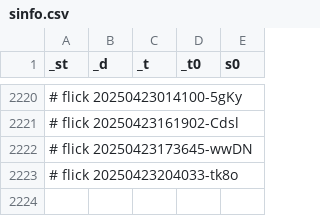
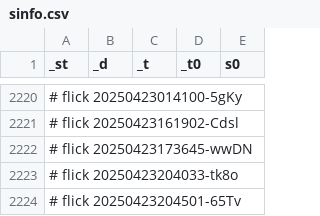
Before and after one commit to abikesa/manhattan, a CSV file: kitabo/ensi/nis/App/assets/csv/sinfo.csv, drawn as a sheet; only a part is shown, gaps mark what is left out; the diff names each change by its address in the sheet, - before the commit and + after, or states it on an @@ line.

Commit message:
kitabo/ensi/nis/App/assets/csv/sinfo.csv

```diff
--- a/kitabo/ensi/nis/App/assets/csv/sinfo.csv
+++ b/kitabo/ensi/nis/App/assets/csv/sinfo.csv
+row 2224: # flick 20250423204501-65Tv
```
